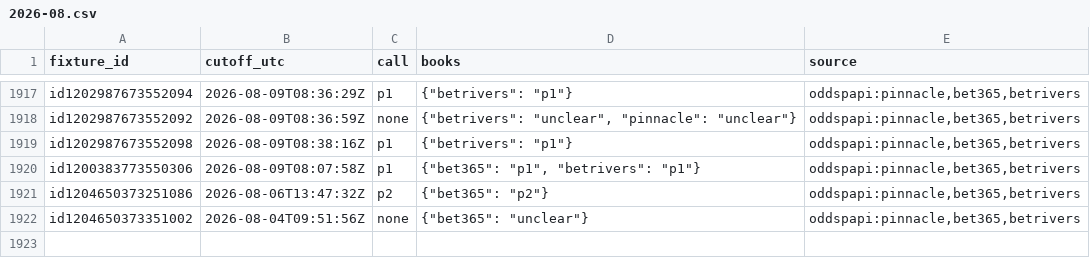
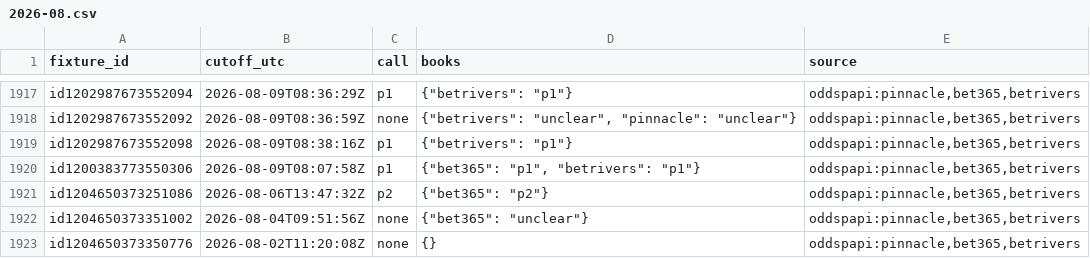
Before and after one commit to emarti13/Tennis_Quant_Lab_V5, a CSV file: market_history/inplay_calls/2026-08.csv, drawn as a sheet; only a part is shown, gaps mark what is left out; the diff names each change by its address in the sheet, - before the commit and + after, or states it on an @@ line.

```diff
--- a/market_history/inplay_calls/2026-08.csv
+++ b/market_history/inplay_calls/2026-08.csv
+row 1923: id1204650373350776 | 2026-08-02T11:20:08Z | none | {} | oddspapi:pinnacle,bet365,betrivers
```
Also changed, not shown: 13 other files.
